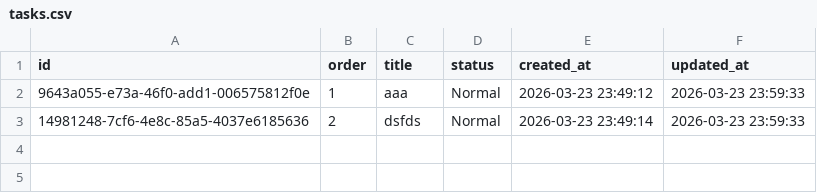
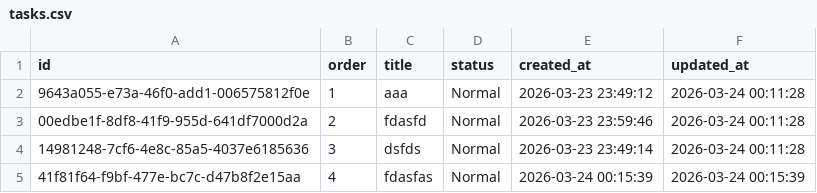
Before and after one commit to misoka36/focus-timer-v2, a CSV file: data/tasks.csv, drawn as a sheet.

```diff
--- a/data/tasks.csv
+++ b/data/tasks.csv
@@ -1,3 +1,5 @@
 "id","order","title","status","created_at","updated_at"
-"9643a055-e73a-46f0-add1-006575812f0e","1","aaa","Normal","2026-03-23 23:49:12","2026-03-23 23:59:33"
-"14981248-7cf6-4e8c-85a5-4037e6185636","2","dsfds","Normal","2026-03-23 23:49:14","2026-03-23 23:59:33"
+"9643a055-e73a-46f0-add1-006575812f0e","1","aaa","Normal","2026-03-23 23:49:12","2026-03-24 00:11:28"
+"00edbe1f-8df8-41f9-955d-641df7000d2a","2","fdasfd","Normal","2026-03-23 23:59:46","2026-03-24 00:11:28"
+"14981248-7cf6-4e8c-85a5-4037e6185636","3","dsfds","Normal","2026-03-23 23:49:14","2026-03-24 00:11:28"
+"41f81f64-f9bf-477e-bc7c-d47b8f2e15aa","4","fdasfas","Normal","2026-03-24 00:15:39","2026-03-24 00:15:39"
```
Also changed, not shown: 12 other files.
